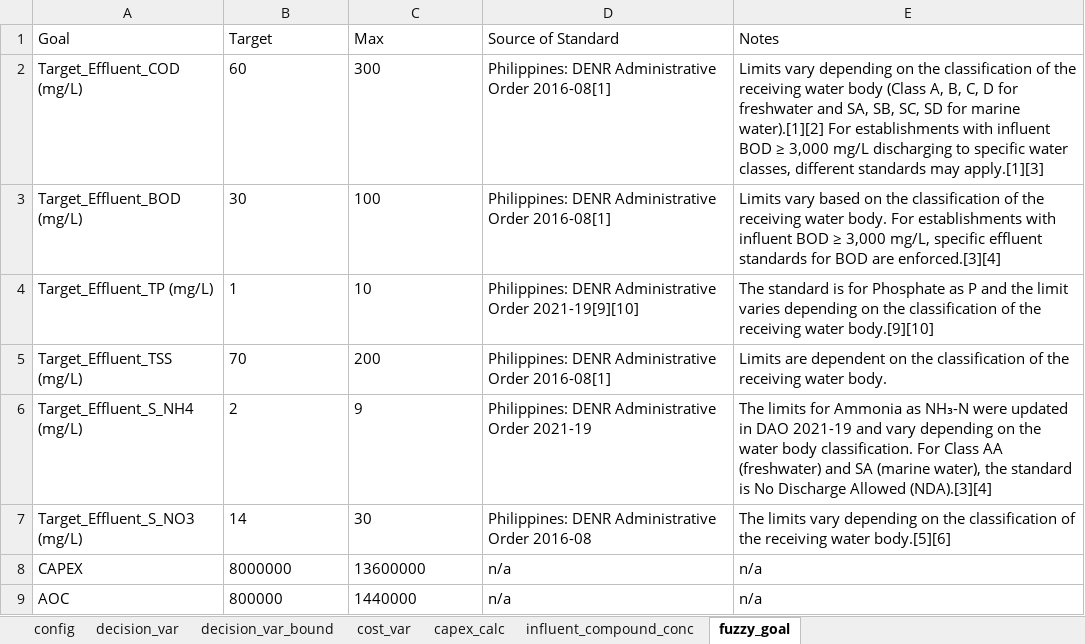
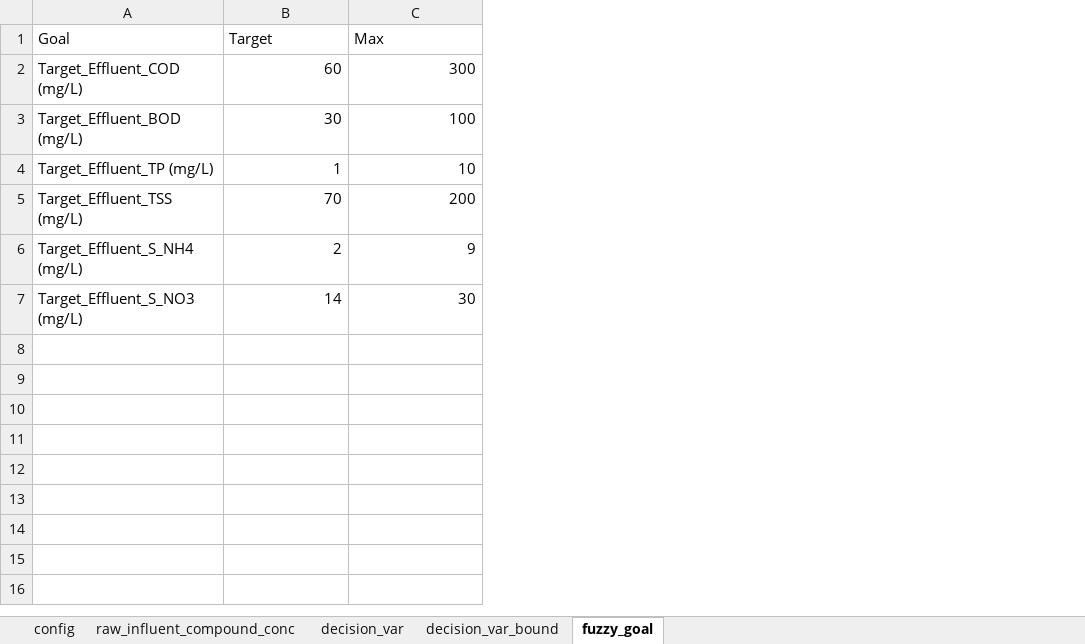
Before and after one commit to egbertoselerio1997/dissertation-cbrem, an Excel workbook: data/copies/optimization_config.xlsx, sheet fuzzy_goal, drawn as a sheet; values as stored, in another font and other column widths than the file's, no borders; the diff names each change by its address in the sheet, - before the commit and + after, or states it on an @@ line.

```diff
--- a/data/copies/optimization_config.xlsx (sheet fuzzy_goal)
+++ b/data/copies/optimization_config.xlsx (sheet fuzzy_goal)
-sheet tab: cost_var
-sheet tab: capex_calc
-sheet tab: influent_compound_conc
+sheet tab: raw_influent_compound_conc
-column D (Source of Standard), rows 2-7: Philippines: DENR Administrative Order 2016-08[1] | Philippines: DENR Administrative Order 2016-08[1] | Philippines: DENR Administrative Order 2021-19[9][10] | Philippines: DENR Administrative Order 2016-08[1] | Philippines: DENR Administrative Order 2021-19 | Philippines: DENR Administrative Order 2016-08
-column E (Notes), rows 2-7: Limits vary depending on the classification of the receiving water body (Class A, B, C, D for freshwater and SA, SB, SC, SD for marine water).[1][2] For establishments with influent BOD ≥ 3,000 mg/L discharging to specific water classes, different standards may apply.[1][3] | Limits vary based on the classification of the receiving water body. For establishments with influent BOD ≥ 3,000 mg/L, specific effluent standards for BOD are enforced.[3][4] | The standard is for Phosphate as P and the limit varies depending on the classification of the receiving water body.[9][10] | Limits are dependent on the classification of the receiving water body. | The limits for Ammonia as NH₃-N were updated in DAO 2021-19 and vary depending on the water body classification. For Class AA (freshwater) and SA (marine water), the standard is No Discharge Allowed (NDA).[3][4] | The limits vary depending on the classification of the receiving water body.[5][6]
-B2:C7 alignment: left
+B2:C7 alignment: right
-row 8: CAPEX | 8000000 | 13600000 | n/a | n/a
-row 9: AOC | 800000 | 1440000 | n/a | n/a
```
Also changed, not shown: sheet decision_var_bound, sheet config, sheet decision_var, data/optimization_config.xlsx, 28 other files.
